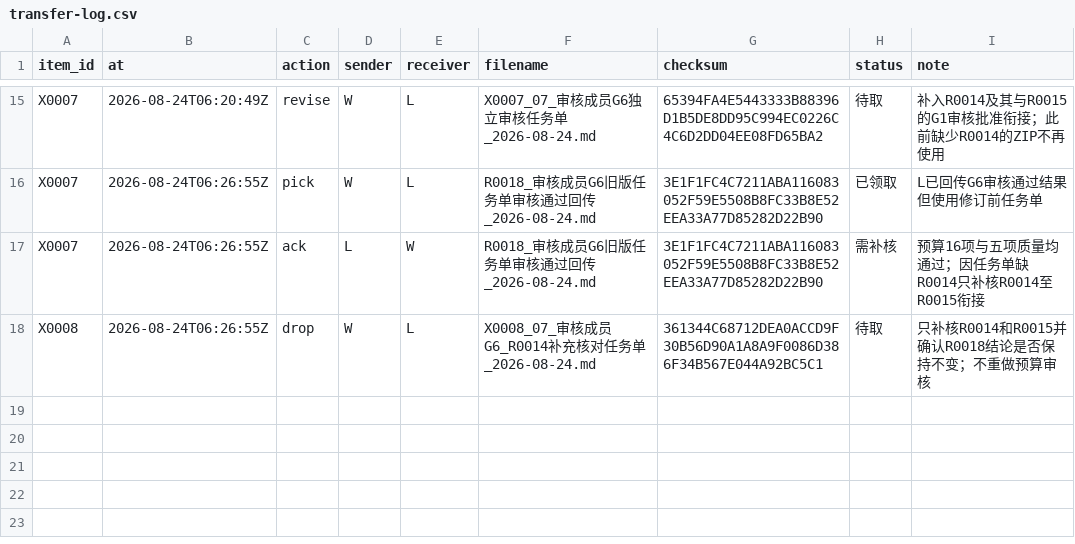
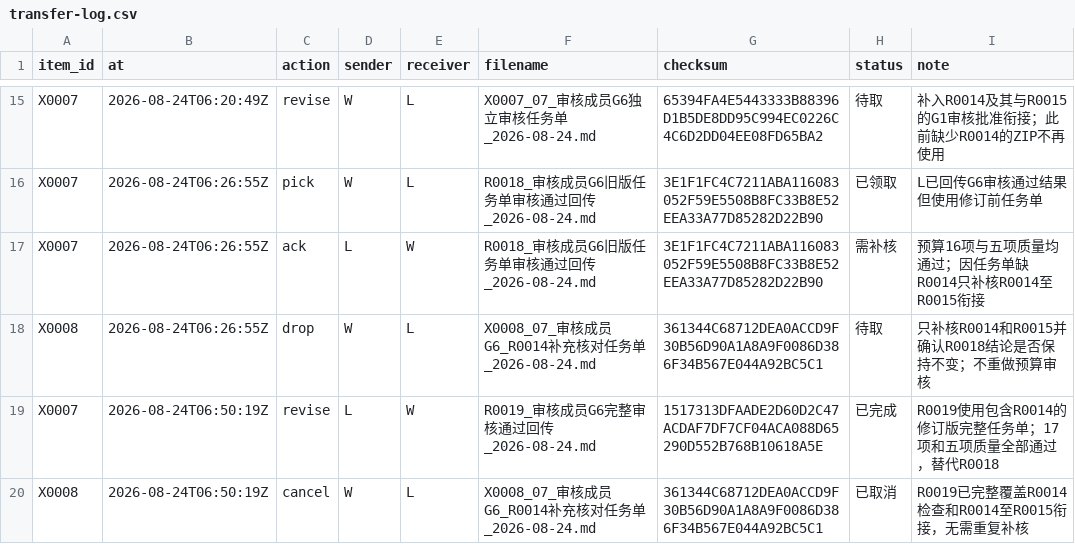
Before and after one commit to alexwilliamclerk/GEO, a CSV file: binhai-hospital-geo-diagnosis/project-records/transfer-log.csv, drawn as a sheet; only a part is shown, gaps mark what is left out.

Commit message:
feat: register complete Binhai G6 review

```diff
--- a/binhai-hospital-geo-diagnosis/project-records/transfer-log.csv
+++ b/binhai-hospital-geo-diagnosis/project-records/transfer-log.csv
@@ -18 +18,3 @@ X0007,2026-08-24T06:26:55Z,ack,L,W,R0018_审核成员G6旧版任务单审核通
 X0008,2026-08-24T06:26:55Z,drop,W,L,X0008_07_审核成员G6_R0014补充核对任务单_2026-08-24.md,361344C68712DEA0ACCD9F30B56D90A1A8A9F0086D386F34B567E044A92BC5C1,待取,只补核R0014和R0015并确认R0018结论是否保持不变；不重做预算审核
+X0007,2026-08-24T06:50:19Z,revise,L,W,R0019_审核成员G6完整审核通过回传_2026-08-24.md,1517313DFAADE2D60D2C47ACDAF7DF7CF04ACA088D65290D552B768B10618A5E,已完成,R0019使用包含R0014的修订版完整任务单；17项和五项质量全部通过，替代R0018
+X0008,2026-08-24T06:50:19Z,cancel,W,L,X0008_07_审核成员G6_R0014补充核对任务单_2026-08-24.md,361344C68712DEA0ACCD9F30B56D90A1A8A9F0086D386F34B567E044A92BC5C1,已取消,R0019已完整覆盖R0014检查和R0014至R0015衔接，无需重复补核
```
Also changed, not shown: binhai-hospital-geo-diagnosis/source-materials/registry.csv, 7 other files.
